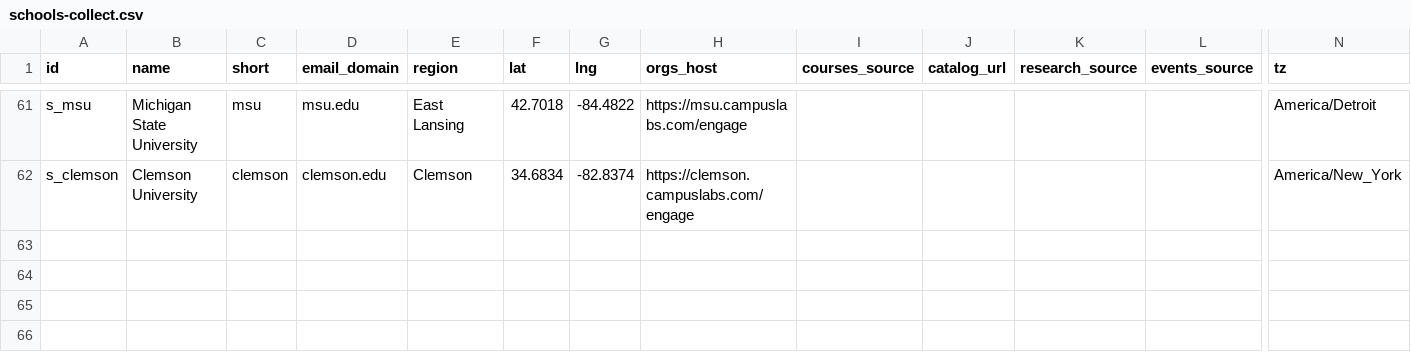
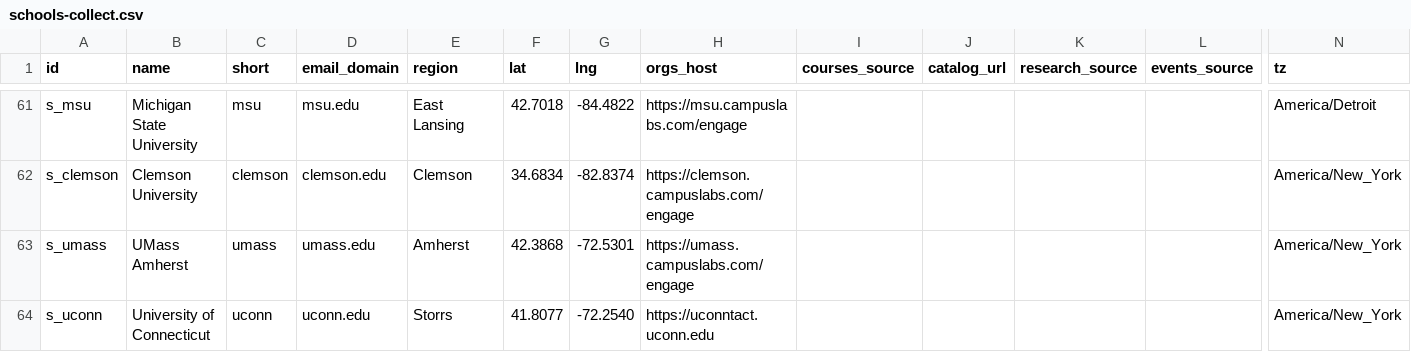
Before and after one commit to chaeyeon573/lumi, a CSV file: server/data/schools-collect.csv, drawn as a sheet; only a part is shown, gaps mark what is left out; rows hold the shown columns only; the diff names each change by its address in the sheet, - before the commit and + after, or states it on an @@ line.

```diff
--- a/server/data/schools-collect.csv
+++ b/server/data/schools-collect.csv
+row 63: s_umass | UMass Amherst | umass | umass.edu | Amherst | 42.3868 | -72.5301 | https://umass.campuslabs.com/engage |  |  |  |  | America/New_York
+row 64: s_uconn | University of Connecticut | uconn | uconn.edu | Storrs | 41.8077 | -72.2540 | https://uconntact.uconn.edu |  |  |  |  | America/New_York
```
